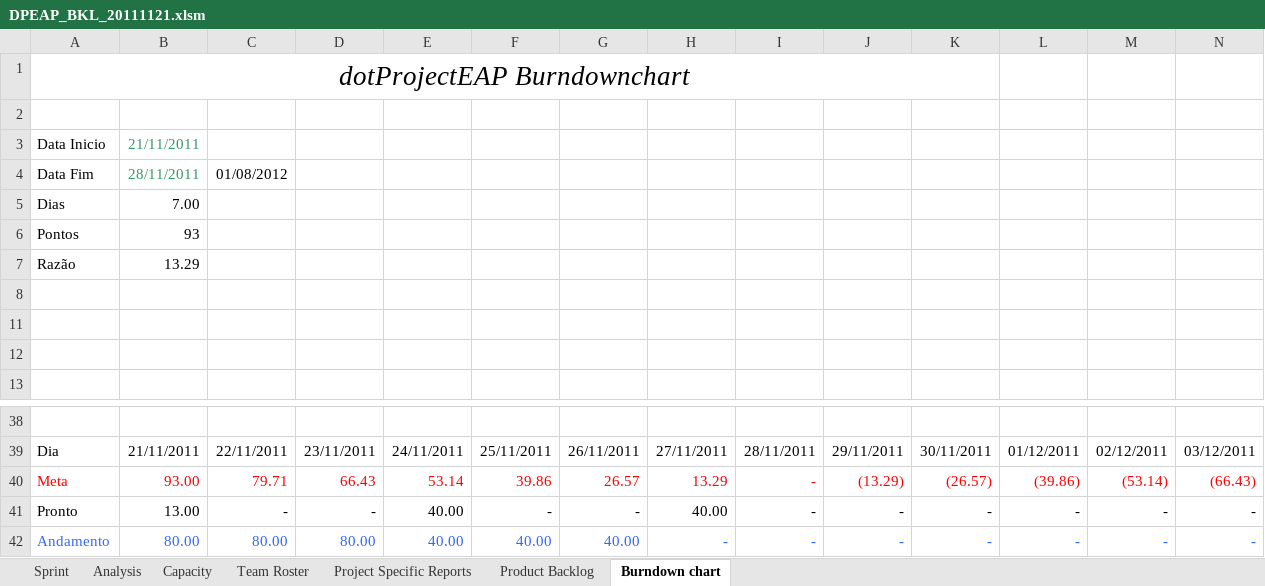
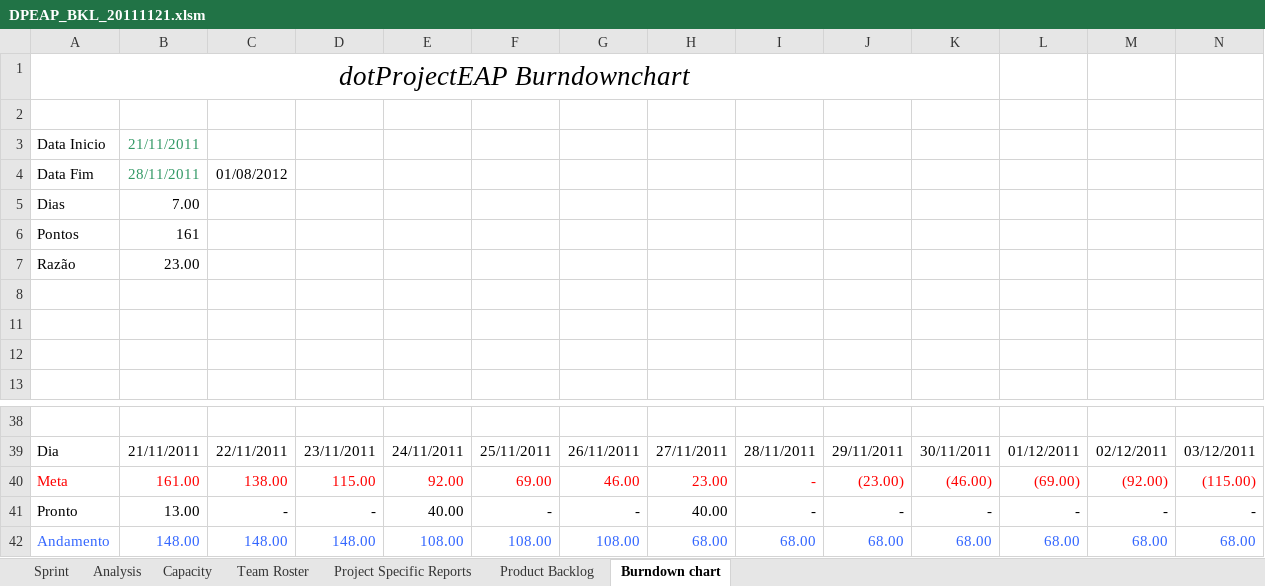
Before and after one commit to hoodoogurus/dotprojecteap, an Excel workbook: Dot Project EAP/4. System Management/Backlog/DPEAP_BKL_20111121.xlsm, sheet Burndown chart, drawn as a sheet; only a part is shown, gaps mark what is left out; values as stored, in another font and other column widths than the file's, no borders; charts and pictures not drawn; removed rows and columns are numbered as before the commit, all else as after; rows hold the shown columns only; the diff names each change by its address in the sheet, - before the commit and + after, or states it on an @@ line.

```diff
--- a/Dot Project EAP/4. System Management/Backlog/DPEAP_BKL_20111121.xlsm (sheet Burndown chart)
+++ b/Dot Project EAP/4. System Management/Backlog/DPEAP_BKL_20111121.xlsm (sheet Burndown chart)
-B6: 93
+B6: 161
-B7: 13.29
+B7: 23.00
-row 40: Meta | 93.00 | 79.71 | 66.43 | 53.14 | 39.86 | 26.57 | 13.29 | - | (13.29) | (26.57) | (39.86) | (53.14) | (66.43)
+row 40: Meta | 161.00 | 138.00 | 115.00 | 92.00 | 69.00 | 46.00 | 23.00 | - | (23.00) | (46.00) | (69.00) | (92.00) | (115.00)
-row 42: Andamento | 80.00 | 80.00 | 80.00 | 40.00 | 40.00 | 40.00 | - | - | - | - | - | - | -
+row 42: Andamento | 148.00 | 148.00 | 148.00 | 108.00 | 108.00 | 108.00 | 68.00 | 68.00 | 68.00 | 68.00 | 68.00 | 68.00 | 68.00
```
Also changed, not shown: sheet Sprint, sheet Capacity, sheet Product Backlog, charts or pictures.
